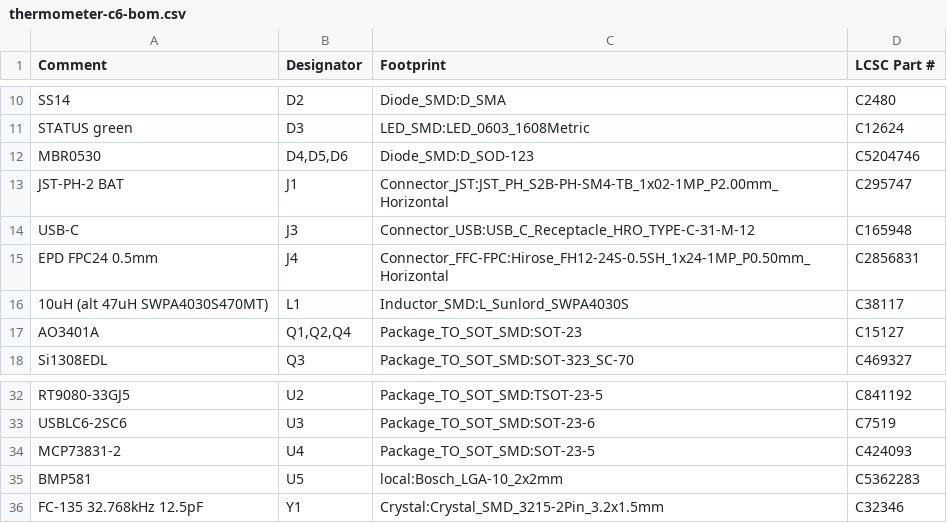
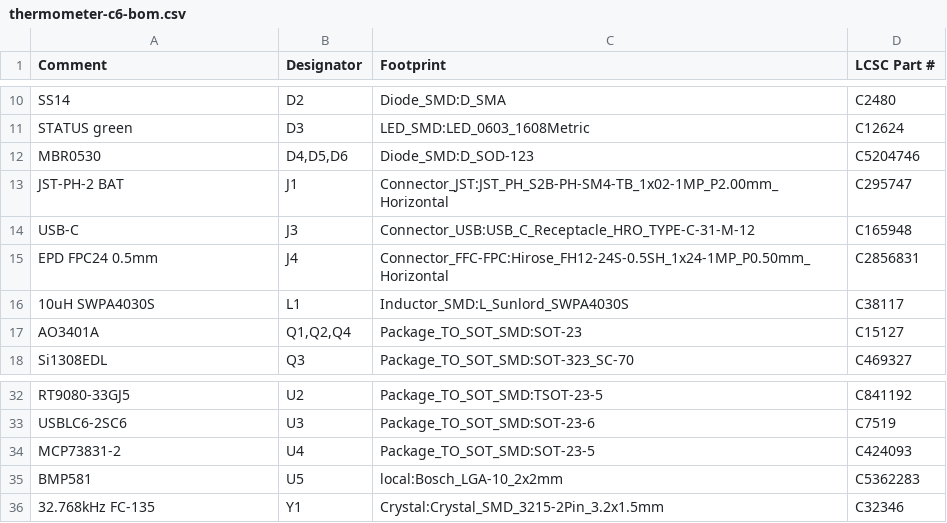
Before and after one commit to antoinecellerier/firebeetle-esp32-e-thermometer, a CSV file: hardware/thermometer-c6/bom/thermometer-c6-bom.csv, drawn as a sheet; only a part is shown, gaps mark what is left out.

```diff
--- a/hardware/thermometer-c6/bom/thermometer-c6-bom.csv
+++ b/hardware/thermometer-c6/bom/thermometer-c6-bom.csv
@@ -15,3 +15,3 @@ USB-C,J3,Connector_USB:USB_C_Receptacle_HRO_TYPE-C-31-M-12,C165948
 EPD FPC24 0.5mm,J4,Connector_FFC-FPC:Hirose_FH12-24S-0.5SH_1x24-1MP_P0.50mm_Horizontal,C2856831
-10uH (alt 47uH SWPA4030S470MT),L1,Inductor_SMD:L_Sunlord_SWPA4030S,C38117
+10uH SWPA4030S,L1,Inductor_SMD:L_Sunlord_SWPA4030S,C38117
 AO3401A,"Q1,Q2,Q4",Package_TO_SOT_SMD:SOT-23,C15127
@@ -35,2 +35,2 @@ MCP73831-2,U4,Package_TO_SOT_SMD:SOT-23-5,C424093
 BMP581,U5,local:Bosch_LGA-10_2x2mm,C5362283
-FC-135 32.768kHz 12.5pF,Y1,Crystal:Crystal_SMD_3215-2Pin_3.2x1.5mm,C32346
+32.768kHz FC-135,Y1,Crystal:Crystal_SMD_3215-2Pin_3.2x1.5mm,C32346
```
Also changed, not shown: 9 other files.
